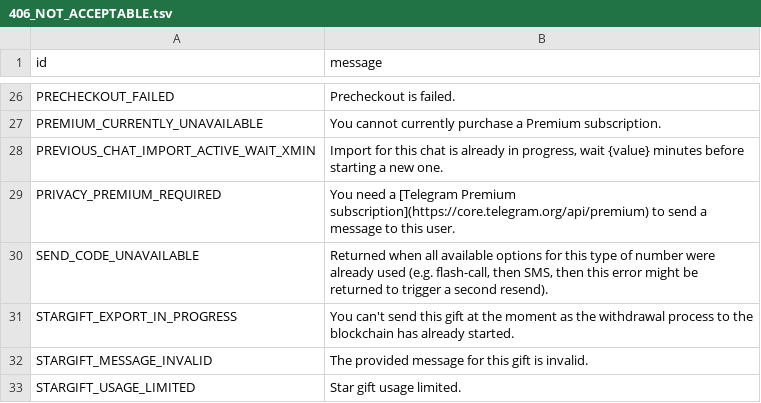
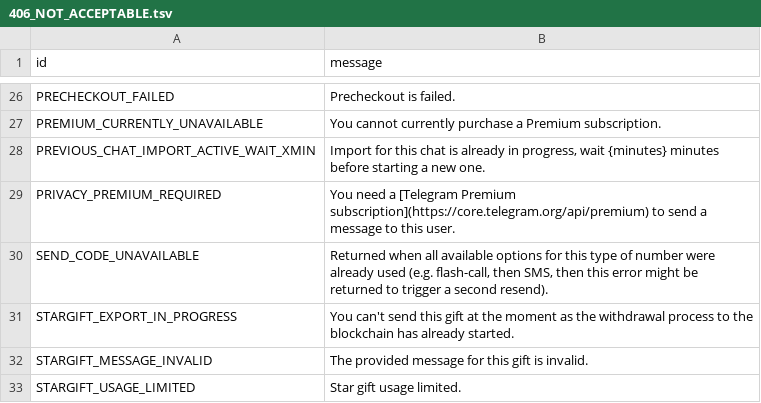
Before and after one commit to jdzjy/All-In-One-Backup, a TSV file: kurigram/compiler/errors/source/406_NOT_ACCEPTABLE.tsv, drawn as a sheet; only a part is shown, gaps mark what is left out.

```diff
--- a/kurigram/compiler/errors/source/406_NOT_ACCEPTABLE.tsv
+++ b/kurigram/compiler/errors/source/406_NOT_ACCEPTABLE.tsv
@@ -27,3 +27,3 @@ PRECHECKOUT_FAILED	Precheckout is failed.
 PREMIUM_CURRENTLY_UNAVAILABLE	You cannot currently purchase a Premium subscription.
-PREVIOUS_CHAT_IMPORT_ACTIVE_WAIT_XMIN	Import for this chat is already in progress, wait {value} minutes before starting a new one.
+PREVIOUS_CHAT_IMPORT_ACTIVE_WAIT_XMIN	Import for this chat is already in progress, wait {minutes} minutes before starting a new one.
 PRIVACY_PREMIUM_REQUIRED	You need a [Telegram Premium subscription](https://core.telegram.org/api/premium) to send a message to this user.
```
Also changed, not shown: kurigram/compiler/errors/source/303_SEE_OTHER.tsv, kurigram/compiler/errors/source/400_BAD_REQUEST.tsv, 35 other files.
